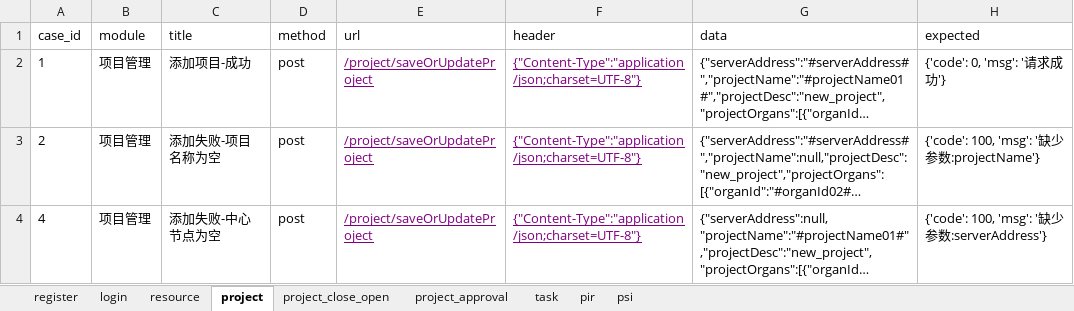
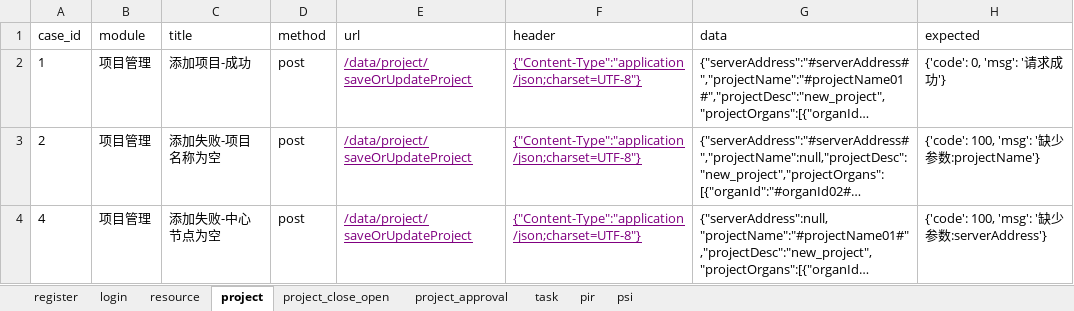
Before and after one commit to leiyannan/apitest, an Excel workbook: data/cases.xlsx, sheet project, drawn as a sheet; long unchanged cells end in …; values as stored, in another font and other column widths than the file's, no borders; the diff names each change by its address in the sheet, - before the commit and + after, or states it on an @@ line.

```diff
--- a/data/cases.xlsx (sheet project)
+++ b/data/cases.xlsx (sheet project)
-E2:E4 (url): /project/saveOrUpdateProject
+E2:E4 (url): /data/project/saveOrUpdateProject
```
Also changed, not shown: sheet register, sheet resource, sheet project_approval, sheet task, sheet login, sheet project_close_open, 9 other files.
